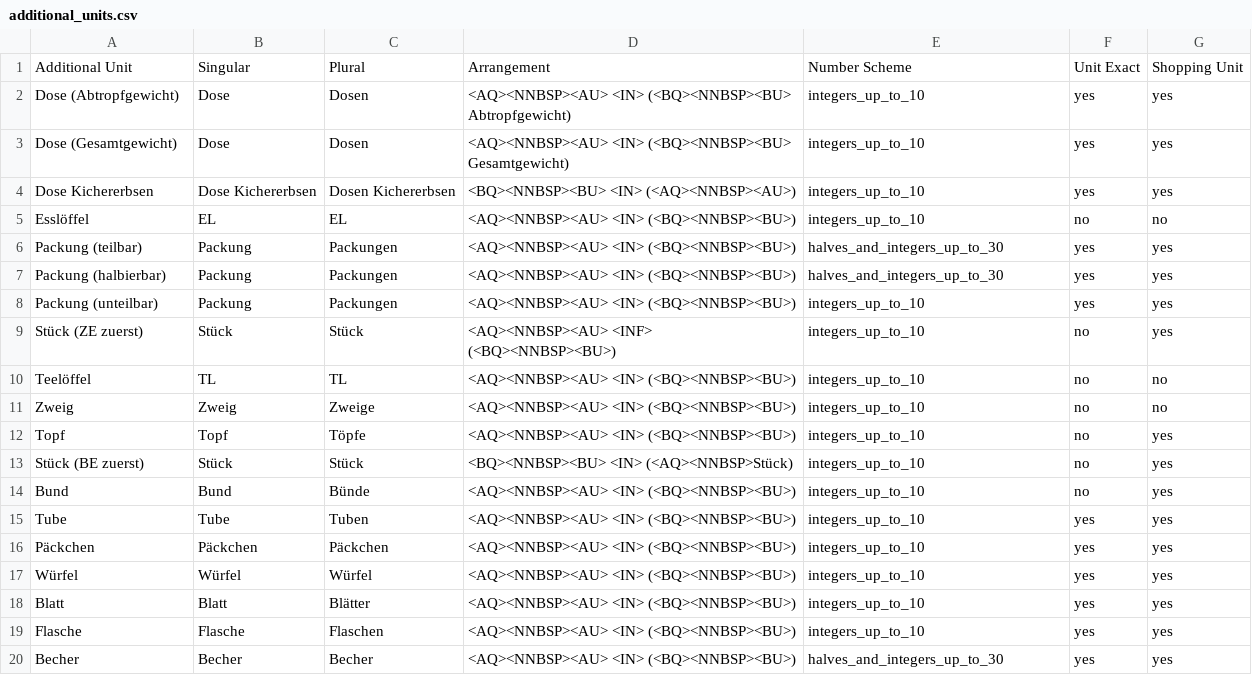
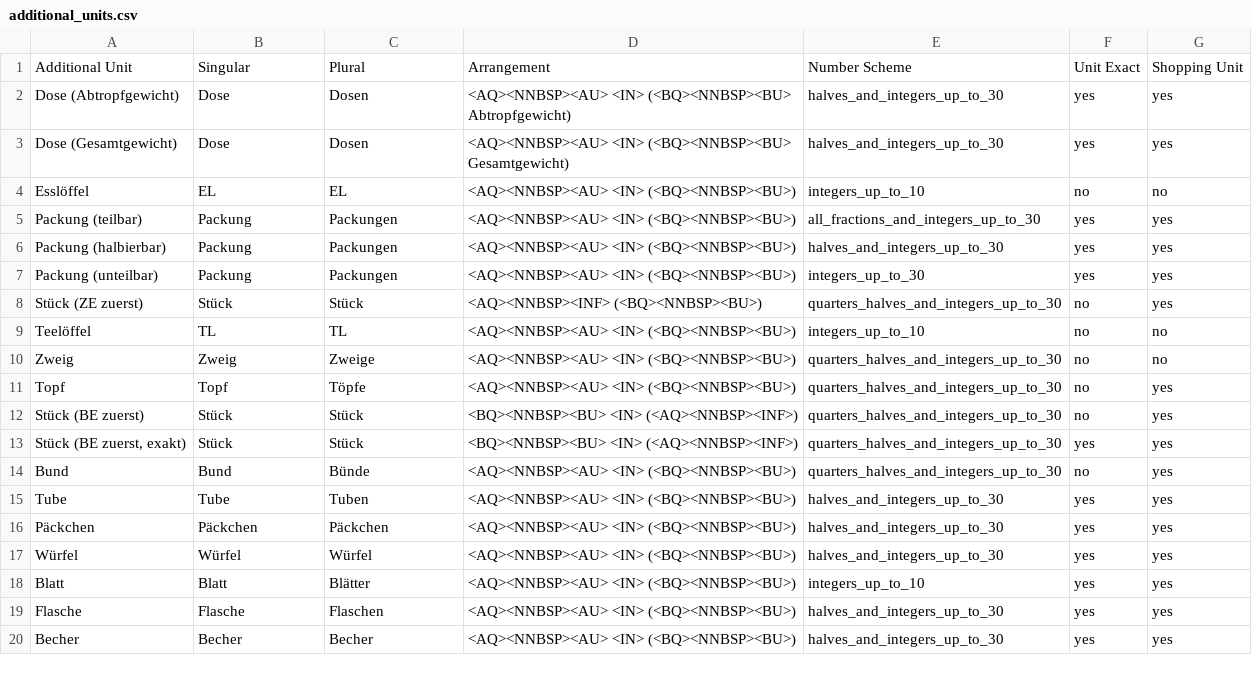
Before and after one commit to BenjaminWegerich/cookbook, a CSV file: docs/additional_units.csv, drawn as a sheet.

```diff
--- a/docs/additional_units.csv
+++ b/docs/additional_units.csv
@@ -1,20 +1,20 @@
 Additional Unit;Singular;Plural;Arrangement;Number Scheme;Unit Exact;Shopping Unit
-Dose (Abtropfgewicht);Dose;Dosen;<AQ><NNBSP><AU> <IN> (<BQ><NNBSP><BU> Abtropfgewicht);integers_up_to_10;yes;yes
-Dose (Gesamtgewicht);Dose;Dosen;<AQ><NNBSP><AU> <IN> (<BQ><NNBSP><BU> Gesamtgewicht);integers_up_to_10;yes;yes
-Dose Kichererbsen;Dose Kichererbsen;Dosen Kichererbsen;<BQ><NNBSP><BU> <IN> (<AQ><NNBSP><AU>);integers_up_to_10;yes;yes
+Dose (Abtropfgewicht);Dose;Dosen;<AQ><NNBSP><AU> <IN> (<BQ><NNBSP><BU> Abtropfgewicht);halves_and_integers_up_to_30;yes;yes
+Dose (Gesamtgewicht);Dose;Dosen;<AQ><NNBSP><AU> <IN> (<BQ><NNBSP><BU> Gesamtgewicht);halves_and_integers_up_to_30;yes;yes
 Esslöffel;EL;EL;<AQ><NNBSP><AU> <IN> (<BQ><NNBSP><BU>);integers_up_to_10;no;no
-Packung (teilbar);Packung;Packungen;<AQ><NNBSP><AU> <IN> (<BQ><NNBSP><BU>);halves_and_integers_up_to_30;yes;yes
+Packung (teilbar);Packung;Packungen;<AQ><NNBSP><AU> <IN> (<BQ><NNBSP><BU>);all_fractions_and_integers_up_to_30;yes;yes
 Packung (halbierbar);Packung;Packungen;<AQ><NNBSP><AU> <IN> (<BQ><NNBSP><BU>);halves_and_integers_up_to_30;yes;yes
-Packung (unteilbar);Packung;Packungen;<AQ><NNBSP><AU> <IN> (<BQ><NNBSP><BU>);integers_up_to_10;yes;yes
-Stück (ZE zuerst);Stück;Stück;<AQ><NNBSP><AU> <INF> (<BQ><NNBSP><BU>);integers_up_to_10;no;yes
+Packung (unteilbar);Packung;Packungen;<AQ><NNBSP><AU> <IN> (<BQ><NNBSP><BU>);integers_up_to_30;yes;yes
+Stück (ZE zuerst);Stück;Stück;<AQ><NNBSP><INF> (<BQ><NNBSP><BU>);quarters_halves_and_integers_up_to_30;no;yes
 Teelöffel;TL;TL;<AQ><NNBSP><AU> <IN> (<BQ><NNBSP><BU>);integers_up_to_10;no;no
-Zweig;Zweig;Zweige;<AQ><NNBSP><AU> <IN> (<BQ><NNBSP><BU>);integers_up_to_10;no;no
-Topf;Topf;Töpfe;<AQ><NNBSP><AU> <IN> (<BQ><NNBSP><BU>);integers_up_to_10;no;yes
-Stück (BE zuerst);Stück;Stück;<BQ><NNBSP><BU> <IN> (<AQ><NNBSP>Stück);integers_up_to_10;no;yes
-Bund;Bund;Bünde;<AQ><NNBSP><AU> <IN> (<BQ><NNBSP><BU>);integers_up_to_10;no;yes
-Tube;Tube;Tuben;<AQ><NNBSP><AU> <IN> (<BQ><NNBSP><BU>);integers_up_to_10;yes;yes
-Päckchen;Päckchen;Päckchen;<AQ><NNBSP><AU> <IN> (<BQ><NNBSP><BU>);integers_up_to_10;yes;yes
-Würfel;Würfel;Würfel;<AQ><NNBSP><AU> <IN> (<BQ><NNBSP><BU>);integers_up_to_10;yes;yes
+Zweig;Zweig;Zweige;<AQ><NNBSP><AU> <IN> (<BQ><NNBSP><BU>);quarters_halves_and_integers_up_to_30;no;no
+Topf;Topf;Töpfe;<AQ><NNBSP><AU> <IN> (<BQ><NNBSP><BU>);quarters_halves_and_integers_up_to_30;no;yes
+Stück (BE zuerst);Stück;Stück;<BQ><NNBSP><BU> <IN> (<AQ><NNBSP><INF>);quarters_halves_and_integers_up_to_30;no;yes
+Stück (BE zuerst, exakt);Stück;Stück;<BQ><NNBSP><BU> <IN> (<AQ><NNBSP><INF>);quarters_halves_and_integers_up_to_30;yes;yes
+Bund;Bund;Bünde;<AQ><NNBSP><AU> <IN> (<BQ><NNBSP><BU>);quarters_halves_and_integers_up_to_30;no;yes
+Tube;Tube;Tuben;<AQ><NNBSP><AU> <IN> (<BQ><NNBSP><BU>);halves_and_integers_up_to_30;yes;yes
+Päckchen;Päckchen;Päckchen;<AQ><NNBSP><AU> <IN> (<BQ><NNBSP><BU>);halves_and_integers_up_to_30;yes;yes
+Würfel;Würfel;Würfel;<AQ><NNBSP><AU> <IN> (<BQ><NNBSP><BU>);halves_and_integers_up_to_30;yes;yes
 Blatt;Blatt;Blätter;<AQ><NNBSP><AU> <IN> (<BQ><NNBSP><BU>);integers_up_to_10;yes;yes
-Flasche;Flasche;Flaschen;<AQ><NNBSP><AU> <IN> (<BQ><NNBSP><BU>);integers_up_to_10;yes;yes
+Flasche;Flasche;Flaschen;<AQ><NNBSP><AU> <IN> (<BQ><NNBSP><BU>);halves_and_integers_up_to_30;yes;yes
 Becher;Becher;Becher;<AQ><NNBSP><AU> <IN> (<BQ><NNBSP><BU>);halves_and_integers_up_to_30;yes;yes
```
Also changed, not shown: docs/ingredient_unit_mappings.csv, docs/ingredients.csv, 6 other files.
